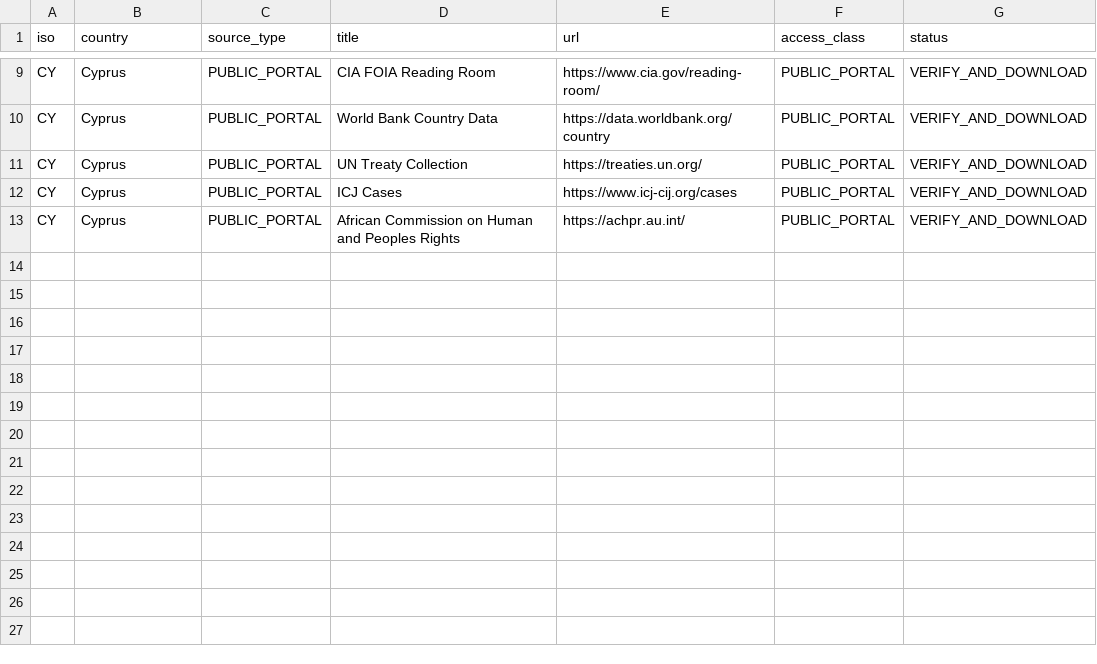
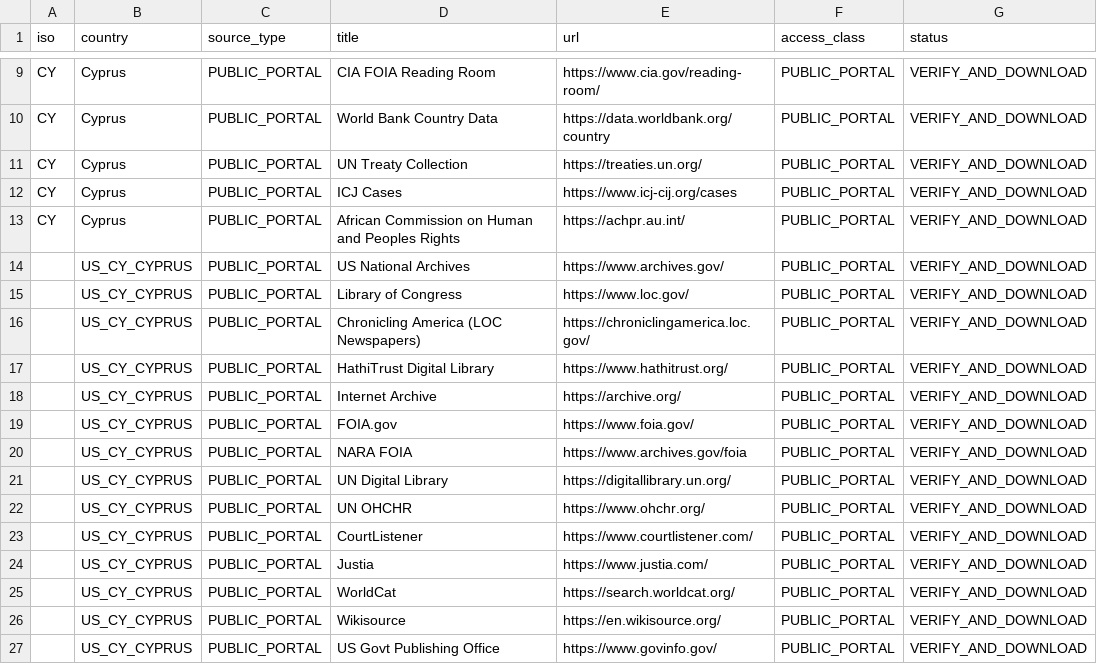
Before and after one commit to GlobalRestitutionAlliance/asia-us-cy-cyprus-master-litigation, a CSV file: 03_Evidentiary_Exhibits/PRIMARY_PUBLIC_SOURCES.csv, drawn as a sheet; only a part is shown, gaps mark what is left out.

Commit message:
Expand primary public source registries (Batch 2)

```diff
--- a/03_Evidentiary_Exhibits/PRIMARY_PUBLIC_SOURCES.csv
+++ b/03_Evidentiary_Exhibits/PRIMARY_PUBLIC_SOURCES.csv
@@ -13 +13,15 @@ CY,Cyprus,PUBLIC_PORTAL,ICJ Cases,https://www.icj-cij.org/cases,PUBLIC_PORTAL,VE
 CY,Cyprus,PUBLIC_PORTAL,African Commission on Human and Peoples Rights,https://achpr.au.int/,PUBLIC_PORTAL,VERIFY_AND_DOWNLOAD
+,US_CY_CYPRUS,PUBLIC_PORTAL,US National Archives,https://www.archives.gov/,PUBLIC_PORTAL,VERIFY_AND_DOWNLOAD
+,US_CY_CYPRUS,PUBLIC_PORTAL,Library of Congress,https://www.loc.gov/,PUBLIC_PORTAL,VERIFY_AND_DOWNLOAD
+,US_CY_CYPRUS,PUBLIC_PORTAL,Chronicling America (LOC Newspapers),https://chroniclingamerica.loc.gov/,PUBLIC_PORTAL,VERIFY_AND_DOWNLOAD
+,US_CY_CYPRUS,PUBLIC_PORTAL,HathiTrust Digital Library,https://www.hathitrust.org/,PUBLIC_PORTAL,VERIFY_AND_DOWNLOAD
+,US_CY_CYPRUS,PUBLIC_PORTAL,Internet Archive,https://archive.org/,PUBLIC_PORTAL,VERIFY_AND_DOWNLOAD
+,US_CY_CYPRUS,PUBLIC_PORTAL,FOIA.gov,https://www.foia.gov/,PUBLIC_PORTAL,VERIFY_AND_DOWNLOAD
+,US_CY_CYPRUS,PUBLIC_PORTAL,NARA FOIA,https://www.archives.gov/foia,PUBLIC_PORTAL,VERIFY_AND_DOWNLOAD
+,US_CY_CYPRUS,PUBLIC_PORTAL,UN Digital Library,https://digitallibrary.un.org/,PUBLIC_PORTAL,VERIFY_AND_DOWNLOAD
+,US_CY_CYPRUS,PUBLIC_PORTAL,UN OHCHR,https://www.ohchr.org/,PUBLIC_PORTAL,VERIFY_AND_DOWNLOAD
+,US_CY_CYPRUS,PUBLIC_PORTAL,CourtListener,https://www.courtlistener.com/,PUBLIC_PORTAL,VERIFY_AND_DOWNLOAD
+,US_CY_CYPRUS,PUBLIC_PORTAL,Justia,https://www.justia.com/,PUBLIC_PORTAL,VERIFY_AND_DOWNLOAD
+,US_CY_CYPRUS,PUBLIC_PORTAL,WorldCat,https://search.worldcat.org/,PUBLIC_PORTAL,VERIFY_AND_DOWNLOAD
+,US_CY_CYPRUS,PUBLIC_PORTAL,Wikisource,https://en.wikisource.org/,PUBLIC_PORTAL,VERIFY_AND_DOWNLOAD
+,US_CY_CYPRUS,PUBLIC_PORTAL,US Govt Publishing Office,https://www.govinfo.gov/,PUBLIC_PORTAL,VERIFY_AND_DOWNLOAD
```
Also changed, not shown: 2 other files.
